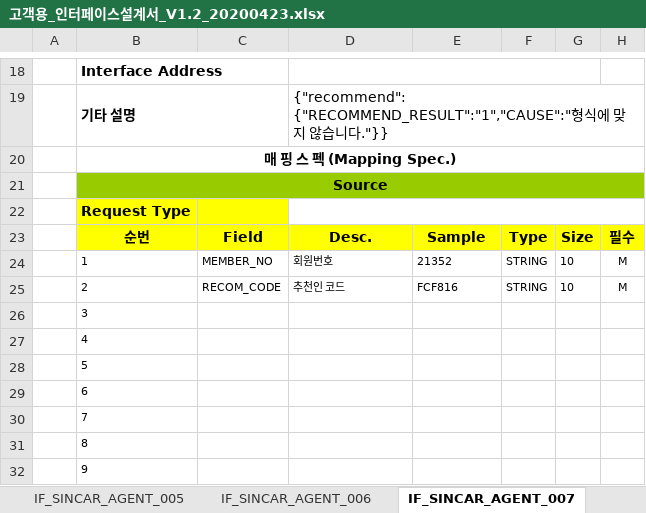
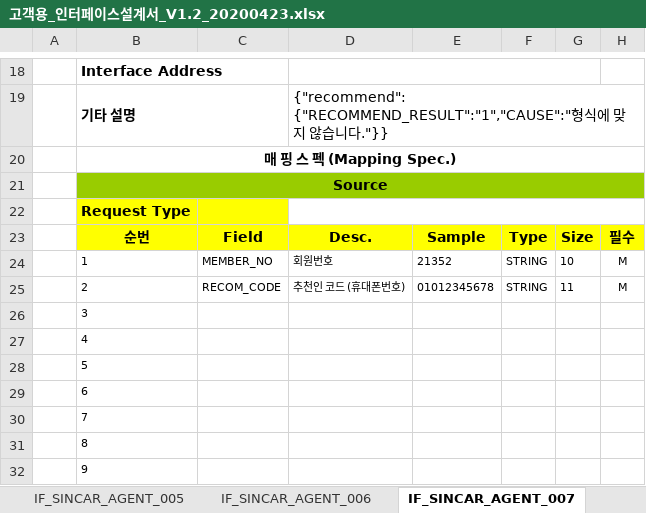
Before and after one commit to rixk-kim/sincarproject, an Excel workbook: Interface 문서/고객용_인터페이스설계서_V1.2_20200423.xlsx, sheet IF_SINCAR_AGENT_007, drawn as a sheet; only a part is shown, gaps mark what is left out; values as stored, in another font and other column widths than the file's, no borders; the diff names each change by its address in the sheet, - before the commit and + after, or states it on an @@ line.

```diff
--- a/Interface 문서/고객용_인터페이스설계서_V1.2_20200423.xlsx (sheet IF_SINCAR_AGENT_007)
+++ b/Interface 문서/고객용_인터페이스설계서_V1.2_20200423.xlsx (sheet IF_SINCAR_AGENT_007)
-D25: 추천인 코드
+D25: 추천인 코드 (휴대폰번호)
-E25: FCF816
+E25: 01012345678
-G25: 10
+G25: 11
```
Also changed, not shown: sheet IF_SINCAR_AGENT_026, charts or pictures, 25 other files.
